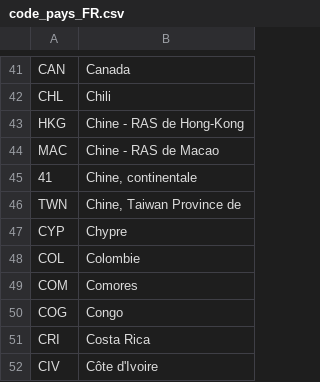
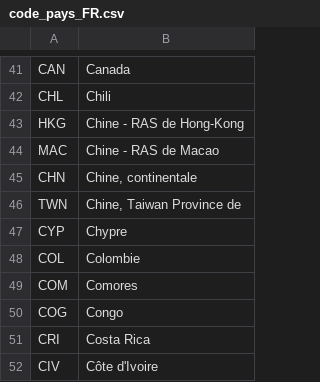
Before and after one commit to vaubantis/malnutrition_fao, a CSV file: code_pays_FR.csv, drawn as a sheet; only a part is shown, gaps mark what is left out.

Commit message:
Update code_pays_FR.csv

```diff
--- a/code_pays_FR.csv
+++ b/code_pays_FR.csv
@@ -44,3 +44,3 @@ HKG,Chine - RAS de Hong-Kong
 MAC,Chine - RAS de Macao
-41,"Chine, continentale"
+CHN,"Chine, continentale"
 TWN,"Chine, Taiwan Province de"
```
